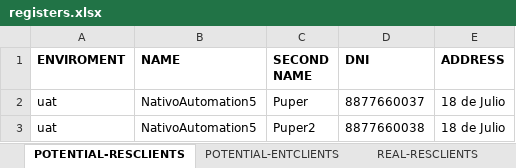
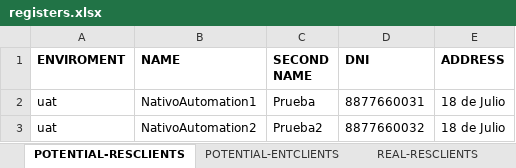
Before and after one commit to seba53b4/Automatizaci-nTFNU, an Excel workbook: MyFirstTest/registers.xlsx, sheet POTENTIAL-RESCLIENTS, drawn as a sheet; values as stored, in another font and other column widths than the file's, no borders; the diff names each change by its address in the sheet, - before the commit and + after, or states it on an @@ line.

```diff
--- a/MyFirstTest/registers.xlsx (sheet POTENTIAL-RESCLIENTS)
+++ b/MyFirstTest/registers.xlsx (sheet POTENTIAL-RESCLIENTS)
-B2 (NAME): NativoAutomation5
+B2 (NAME): NativoAutomation1
-C2 (SECOND NAME): Puper
+C2 (SECOND NAME): Prueba
-D2 (DNI): 8877660037
+D2 (DNI): 8877660031
-B3 (NAME): NativoAutomation5
+B3 (NAME): NativoAutomation2
-C3 (SECOND NAME): Puper2
+C3 (SECOND NAME): Prueba2
-D3 (DNI): 8877660038
+D3 (DNI): 8877660032
```
Also changed, not shown: sheet NEW-PLAN, 7 other files.
